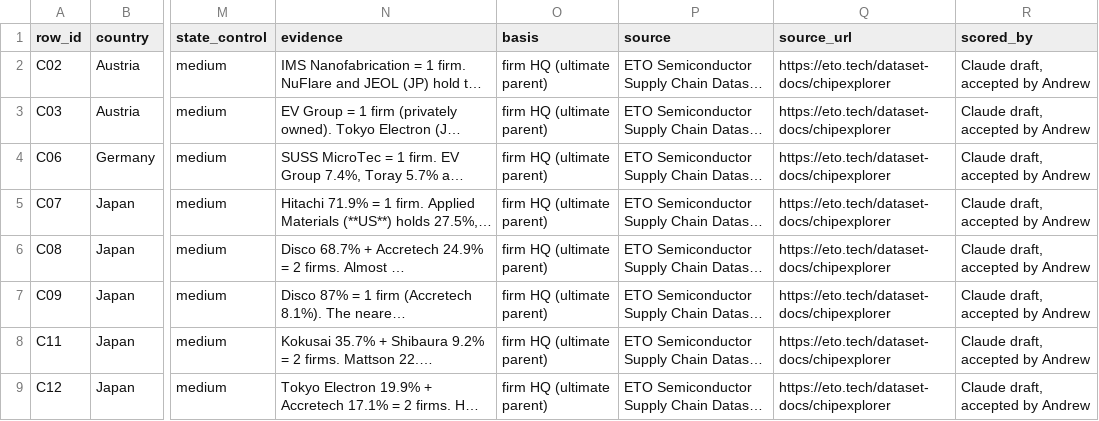
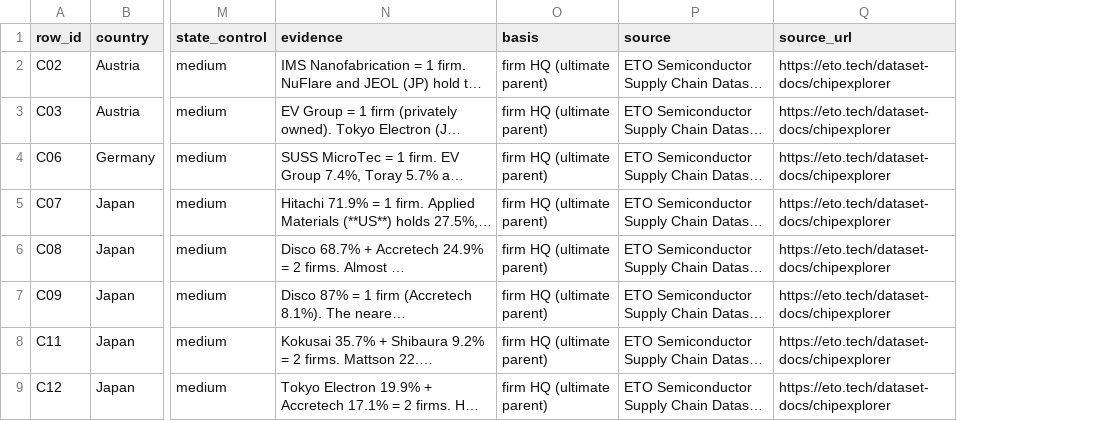
Before and after one commit to andrew-ayobami/chip-supply-chain-leverage, a CSV file: scoring/chokepoints_final.csv, drawn as a sheet; only a part is shown, gaps mark what is left out; long unchanged cells end in …; the diff names each change by its address in the sheet, - before the commit and + after, or states it on an @@ line.

Commit message:
Rearranged scoring data order in chokepoints_final.csv

```diff
--- a/scoring/chokepoints_final.csv
+++ b/scoring/chokepoints_final.csv
-column R (scored_by), rows 2-9: all Claude draft, accepted by Andrew
```
